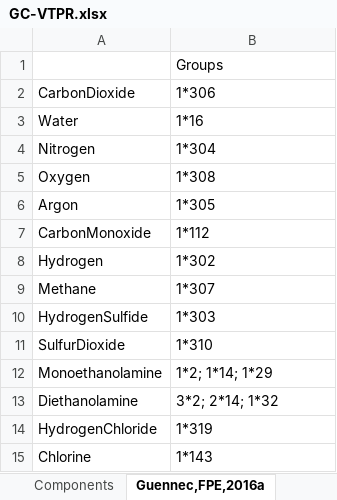
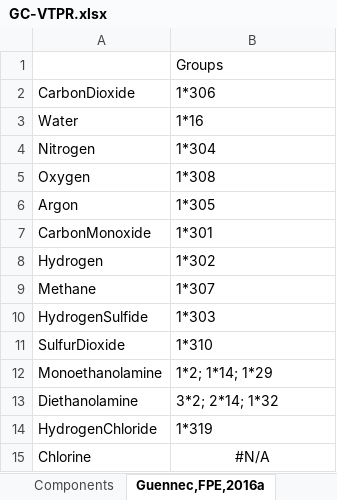
Before and after one commit to usnistgov/CUBAC, an Excel workbook: dev/GC-VTPR.xlsx, sheet Guennec,FPE,2016a, drawn as a sheet; values as stored, in another font and other column widths than the file's, no borders; the diff names each change by its address in the sheet, - before the commit and + after, or states it on an @@ line.

```diff
--- a/dev/GC-VTPR.xlsx (sheet Guennec,FPE,2016a)
+++ b/dev/GC-VTPR.xlsx (sheet Guennec,FPE,2016a)
-B7: 1*112
+B7: 1*301
-B15: 1*143
+B15: #N/A
-B15 alignment: left
+B15 alignment: center
```
Also changed, not shown: sheet Components, formulas that keep their value, 1 other file.
